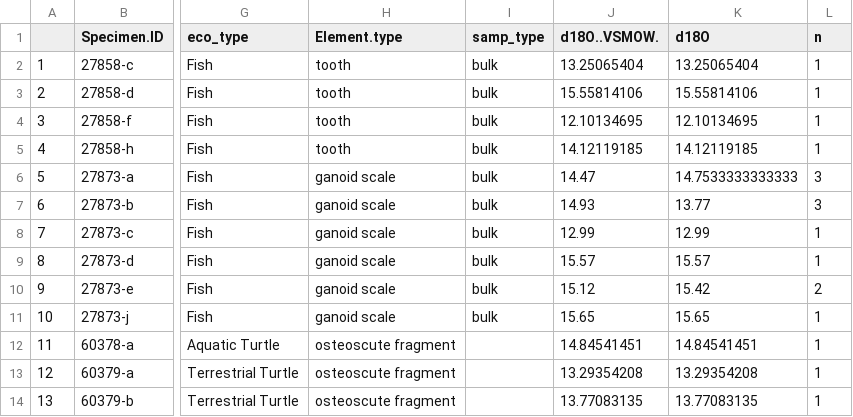
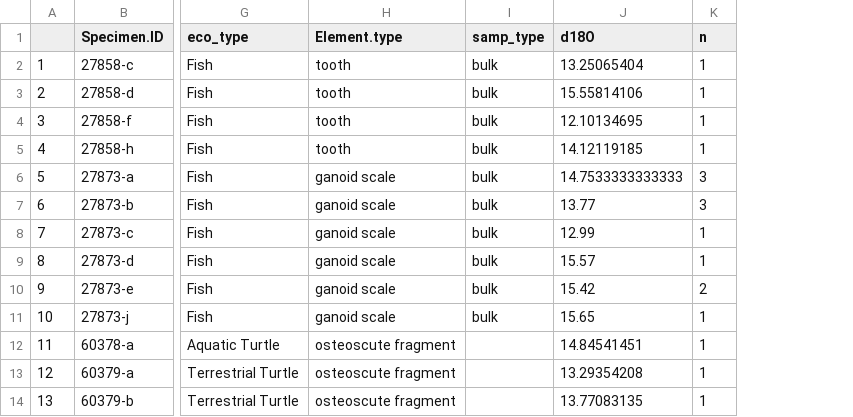
Before and after one commit to mattgeo1990/1075_Vertebrate_d18Op, a CSV file: Data/V1075_BySpec_water.csv, drawn as a sheet; only a part is shown, gaps mark what is left out; the diff names each change by its address in the sheet, - before the commit and + after, or states it on an @@ line.

```diff
--- a/Data/V1075_BySpec_water.csv
+++ b/Data/V1075_BySpec_water.csv
-column J (d18O..VSMOW.), rows 2-14: 13.25065404 | 15.55814106 | 12.10134695 | 14.12119185 | 14.47 | 14.93 | 12.99 | 15.57 | 15.12 | 15.65 | 14.84541451 | 13.29354208 | 13.77083135
```
Also changed, not shown: Data/V1075_BySpec.csv, Data/V1075_MCwater.csv, 32 other files.
